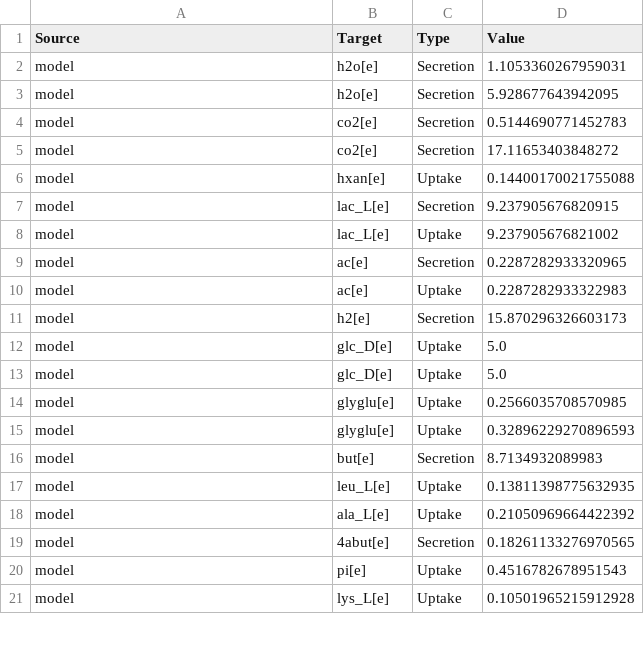
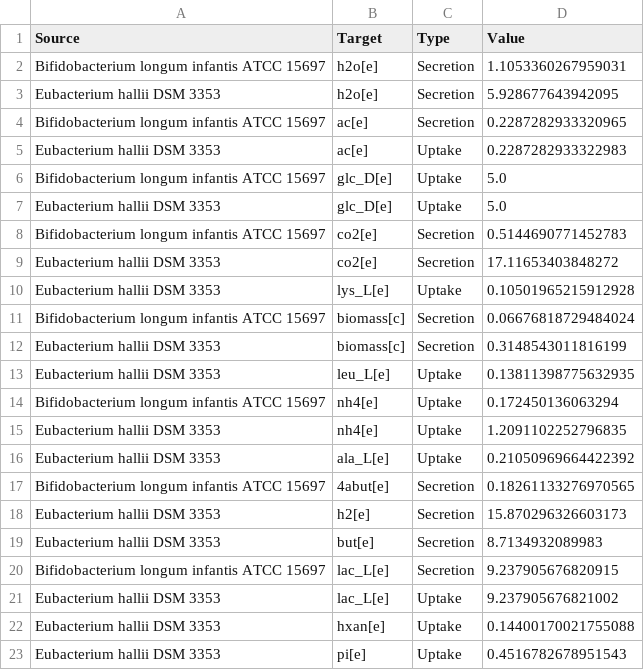
Before and after one commit to m-3-lab/giFBA, a CSV file: Examples/figures/real_model_figs/cytoscape_networks/AH_BI_edges.csv, drawn as a sheet; only a part is shown; the diff covers the shown part only.

Commit message:
adjsut cytoscape output table generation

```diff
--- a/Examples/figures/real_model_figs/cytoscape_networks/AH_BI_edges.csv
+++ b/Examples/figures/real_model_figs/cytoscape_networks/AH_BI_edges.csv
@@ -1,21 +1,23 @@
 Source,Target,Type,Value
-model,h2o[e],Secretion,1.1053360267959031
-model,h2o[e],Secretion,5.928677643942095
-model,co2[e],Secretion,0.5144690771452783
-model,co2[e],Secretion,17.11653403848272
-model,hxan[e],Uptake,0.14400170021755088
-model,lac_L[e],Secretion,9.237905676820915
-model,lac_L[e],Uptake,9.237905676821002
-model,ac[e],Secretion,0.2287282933320965
-model,ac[e],Uptake,0.2287282933322983
-model,h2[e],Secretion,15.870296326603173
-model,glc_D[e],Uptake,5.0
-model,glc_D[e],Uptake,5.0
-model,glyglu[e],Uptake,0.2566035708570985
-model,glyglu[e],Uptake,0.32896229270896593
-model,but[e],Secretion,8.7134932089983
-model,leu_L[e],Uptake,0.13811398775632935
-model,ala_L[e],Uptake,0.21050969664422392
-model,4abut[e],Secretion,0.18261133276970565
-model,pi[e],Uptake,0.4516782678951543
-model,lys_L[e],Uptake,0.10501965215912928
+Bifidobacterium longum infantis ATCC 15697,h2o[e],Secretion,1.1053360267959031
+Eubacterium hallii DSM 3353,h2o[e],Secretion,5.928677643942095
+Bifidobacterium longum infantis ATCC 15697,ac[e],Secretion,0.2287282933320965
+Eubacterium hallii DSM 3353,ac[e],Uptake,0.2287282933322983
+Bifidobacterium longum infantis ATCC 15697,glc_D[e],Uptake,5.0
+Eubacterium hallii DSM 3353,glc_D[e],Uptake,5.0
+Bifidobacterium longum infantis ATCC 15697,co2[e],Secretion,0.5144690771452783
+Eubacterium hallii DSM 3353,co2[e],Secretion,17.11653403848272
+Eubacterium hallii DSM 3353,lys_L[e],Uptake,0.10501965215912928
+Bifidobacterium longum infantis ATCC 15697,biomass[c],Secretion,0.06676818729484024
+Eubacterium hallii DSM 3353,biomass[c],Secretion,0.3148543011816199
+Eubacterium hallii DSM 3353,leu_L[e],Uptake,0.13811398775632935
+Bifidobacterium longum infantis ATCC 15697,nh4[e],Uptake,0.172450136063294
+Eubacterium hallii DSM 3353,nh4[e],Uptake,1.2091102252796835
+Eubacterium hallii DSM 3353,ala_L[e],Uptake,0.21050969664422392
+Bifidobacterium longum infantis ATCC 15697,4abut[e],Secretion,0.18261133276970565
+Eubacterium hallii DSM 3353,h2[e],Secretion,15.870296326603173
+Eubacterium hallii DSM 3353,but[e],Secretion,8.7134932089983
+Bifidobacterium longum infantis ATCC 15697,lac_L[e],Secretion,9.237905676820915
+Eubacterium hallii DSM 3353,lac_L[e],Uptake,9.237905676821002
+Eubacterium hallii DSM 3353,hxan[e],Uptake,0.14400170021755088
+Eubacterium hallii DSM 3353,pi[e],Uptake,0.4516782678951543
```
Also changed, not shown: 2 added rows, 4 removed rows and 2 edited cells elsewhere in this file, Examples/figures/real_model_figs/cytoscape_networks/AH_BI_nodes.csv, 2 other files.
